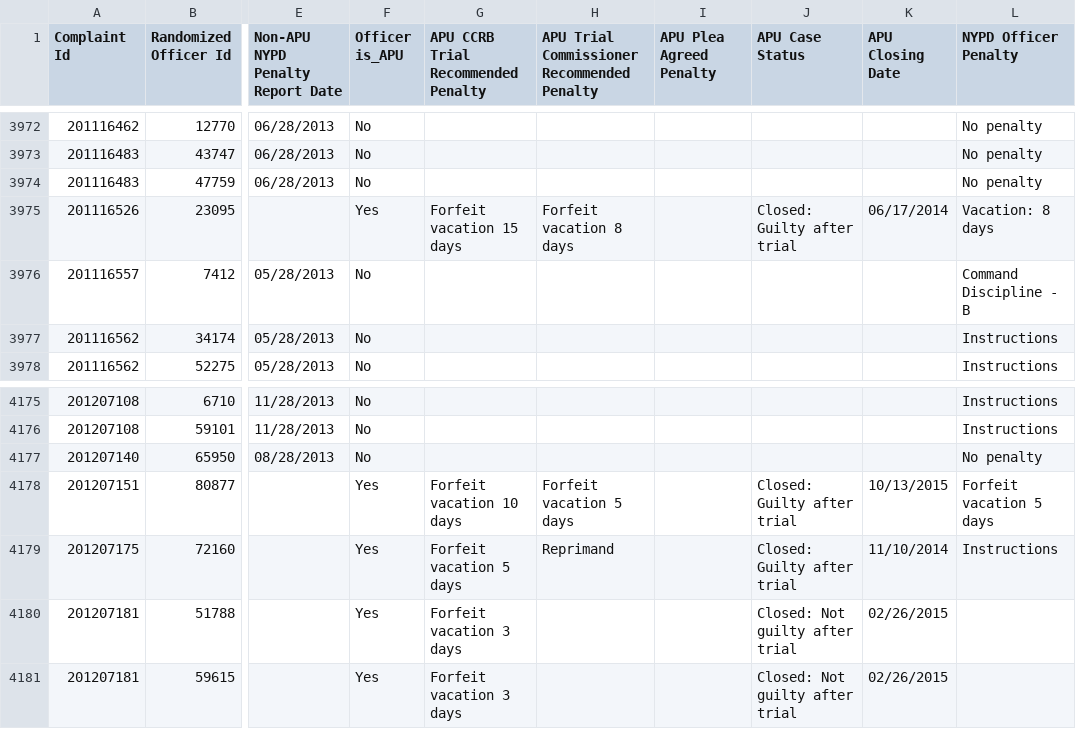
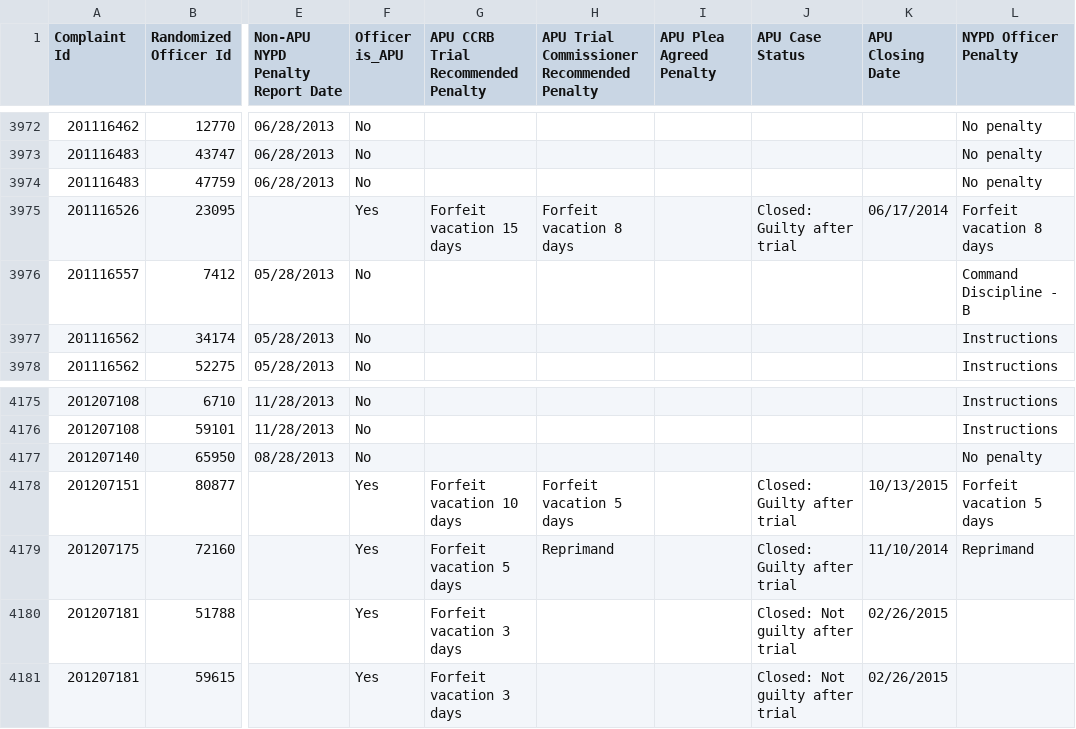
Before and after one commit to ryanwatkins/ccrb-complaints-database, a CSV file: ccrb-complaints-database-penalties.csv, drawn as a sheet; only a part is shown, gaps mark what is left out; the diff names each change by its address in the sheet, - before the commit and + after, or states it on an @@ line.

```diff
--- a/ccrb-complaints-database-penalties.csv
+++ b/ccrb-complaints-database-penalties.csv
-L3975 (NYPD Officer Penalty): Vacation: 8 days
+L3975 (NYPD Officer Penalty): Forfeit vacation 8 days
-L4179 (NYPD Officer Penalty): Instructions
+L4179 (NYPD Officer Penalty): Reprimand
```
